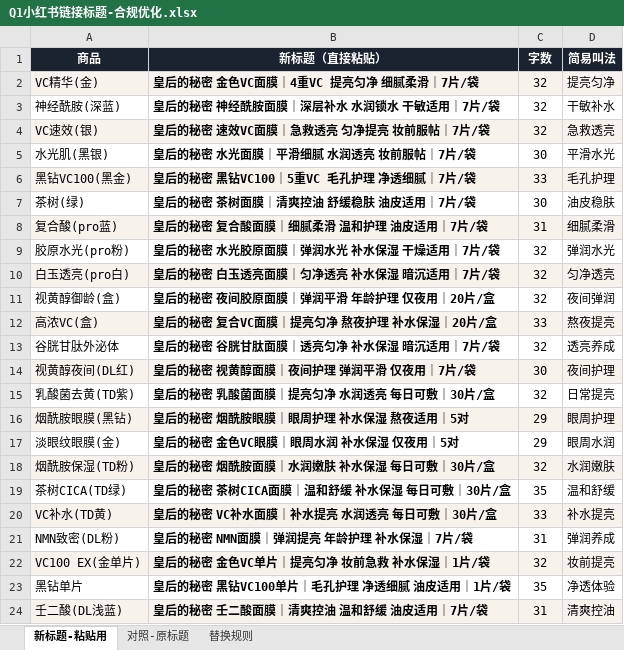
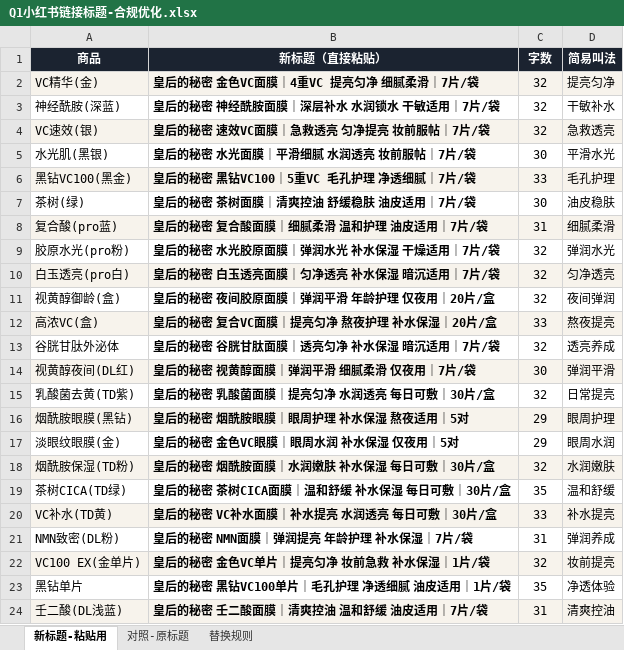
Before and after one commit to caowenwen-boop/-, an Excel workbook: docs/工作/04-营销推广/代运营-Quality1st/Q1小红书链接标题-合规优化.xlsx, sheet 新标题-粘贴用, drawn as a sheet; values as stored, in another font and other column widths than the file's, no borders; the diff names each change by its address in the sheet, - before the commit and + after, or states it on an @@ line.

```diff
--- a/docs/工作/04-营销推广/代运营-Quality1st/Q1小红书链接标题-合规优化.xlsx (sheet 新标题-粘贴用)
+++ b/docs/工作/04-营销推广/代运营-Quality1st/Q1小红书链接标题-合规优化.xlsx (sheet 新标题-粘贴用)
-B14 (新标题（直接粘贴）): 皇后的秘密 视黄醇面膜｜夜间护理 弹润平滑 仅夜用｜7片/袋
+B14 (新标题（直接粘贴）): 皇后的秘密 视黄醇面膜｜弹润平滑 细腻柔滑 仅夜用｜7片/袋
-D14 (简易叫法): 夜间护理
+D14 (简易叫法): 弹润平滑
```
Also changed, not shown: sheet 对照-原标题, 2 other files.
